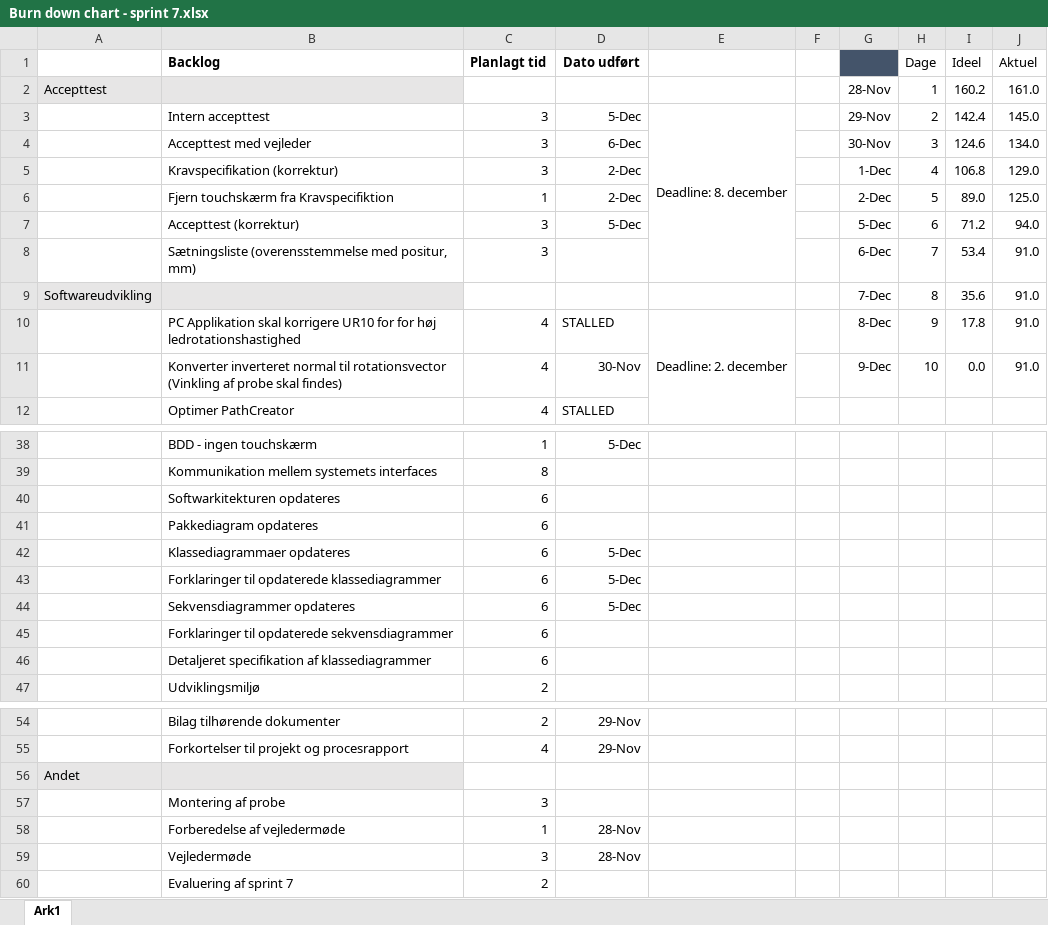
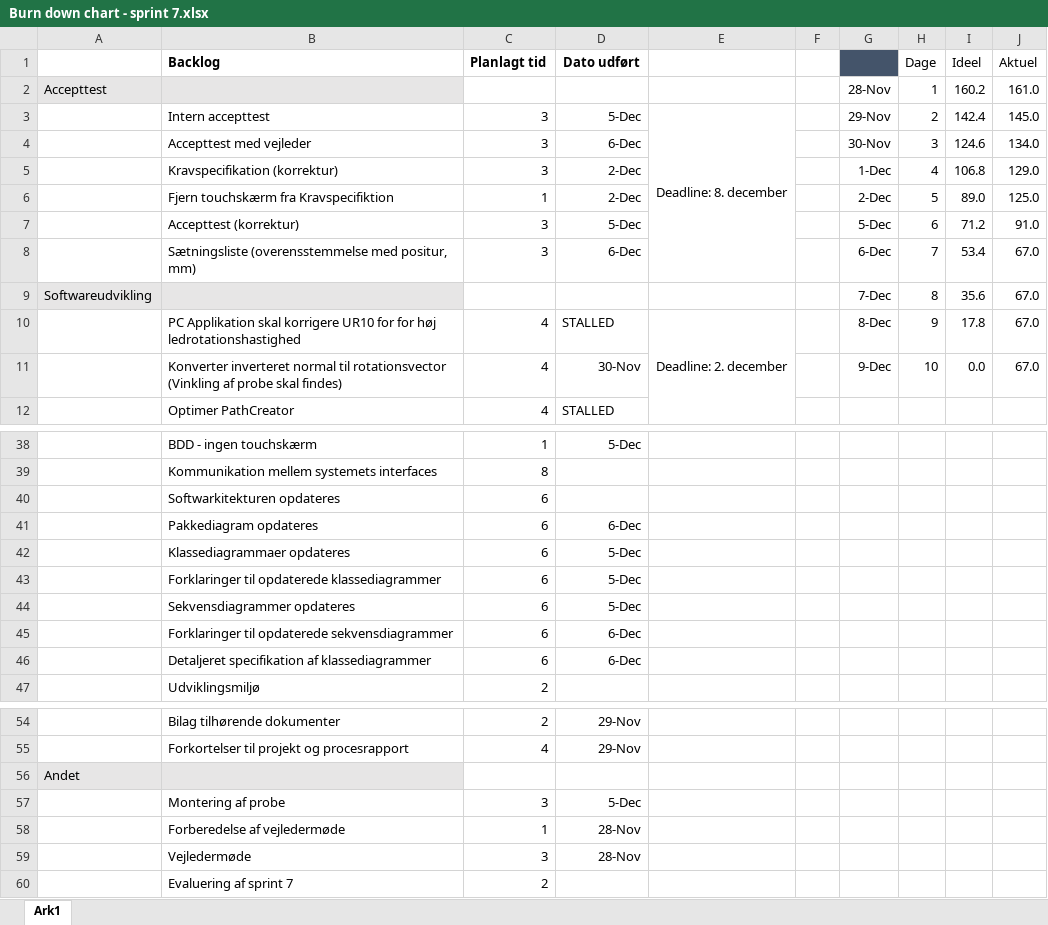
Before and after one commit to zeroregard/Automatic-Sonography, an Excel workbook: Evaluering af sprints/Burn down chart - sprint 7.xlsx, sheet Ark1, drawn as a sheet; only a part is shown, gaps mark what is left out; values as stored, in another font and other column widths than the file's, no borders; charts and pictures not drawn; the diff names each change by its address in the sheet, - before the commit and + after, or states it on an @@ line.

Commit message:
Opdateret

```diff
--- a/Evaluering af sprints/Burn down chart - sprint 7.xlsx (sheet Ark1)
+++ b/Evaluering af sprints/Burn down chart - sprint 7.xlsx (sheet Ark1)
-J7 (Aktuel): 94.0
+J7 (Aktuel): 91.0
-D8 (Dato udført): (empty)
+D8 (Dato udført): 6-Dec
-J8:J11 (Aktuel): 91.0
+J8:J11 (Aktuel): 67.0
-D41 (Dato udført): (empty)
+D41 (Dato udført): 6-Dec
-D45:D46 (Dato udført): (empty)
+D45:D46 (Dato udført): 6-Dec
-D57 (Dato udført): (empty)
+D57 (Dato udført): 5-Dec
```
Also changed, not shown: charts or pictures.
